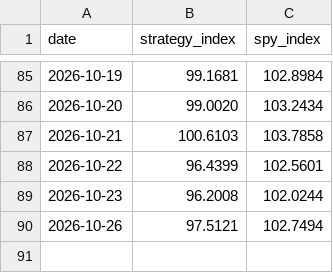
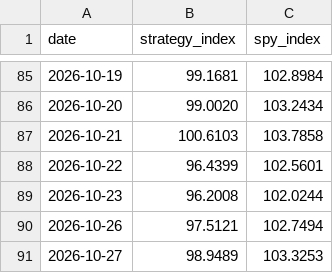
Before and after one commit to aterhune19845/trade-signals, a CSV file: performance/nav.csv, drawn as a sheet; only a part is shown, gaps mark what is left out; the diff names each change by its address in the sheet, - before the commit and + after, or states it on an @@ line.

```diff
--- a/performance/nav.csv
+++ b/performance/nav.csv
+row 91: 2026-10-27 | 98.9489 | 103.3253
```
Also changed, not shown: 3 other files.
